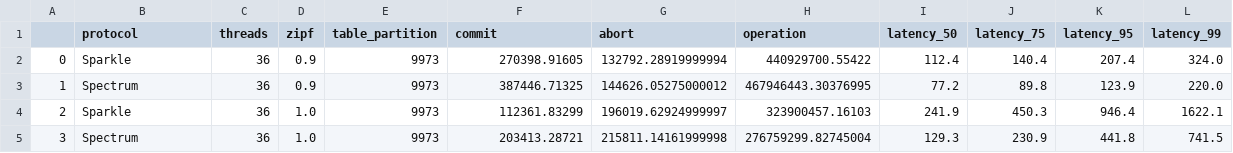
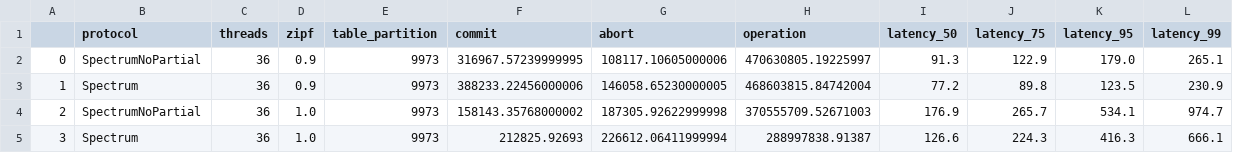
Before and after one commit to YeexiaoZheng/draw_spectrum, a CSV file: draw_skew_op/data/ycsb_36.csv, drawn as a sheet; only a part is shown; the diff covers the shown part only.

```diff
--- a/draw_skew_op/data/ycsb_36.csv
+++ b/draw_skew_op/data/ycsb_36.csv
@@ -1,5 +1,5 @@
 ,protocol,threads,zipf,table_partition,commit,abort,operation,latency_50,latency_75,latency_95,latency_99
-0,Sparkle,36,0.9,9973,270398.91605,132792.28919999994,440929700.55422,112.4,140.4,207.4,324.0
-1,Spectrum,36,0.9,9973,387446.71325,144626.05275000012,467946443.30376995,77.2,89.8,123.9,220.0
-2,Sparkle,36,1.0,9973,112361.83299,196019.62924999997,323900457.16103,241.9,450.3,946.4,1622.1
-3,Spectrum,36,1.0,9973,203413.28721,215811.14161999998,276759299.82745004,129.3,230.9,441.8,741.5
+0,SpectrumNoPartial,36,0.9,9973,316967.57239999995,108117.10605000006,470630805.19225997,91.3,122.9,179.0,265.1
+1,Spectrum,36,0.9,9973,388233.22456000006,146058.65230000005,468603815.84742004,77.2,89.8,123.5,230.9
+2,SpectrumNoPartial,36,1.0,9973,158143.35768000002,187305.92622999998,370555709.52671003,176.9,265.7,534.1,974.7
+3,Spectrum,36,1.0,9973,212825.92693,226612.06411999994,288997838.91387,126.6,224.3,416.3,666.1
```
Also changed, not shown: 45 edited cells elsewhere in this file, draw_skew_op/data/smallbank_36.csv, draw_skew_tps/data/smallbank_36.csv, 12 other files.
